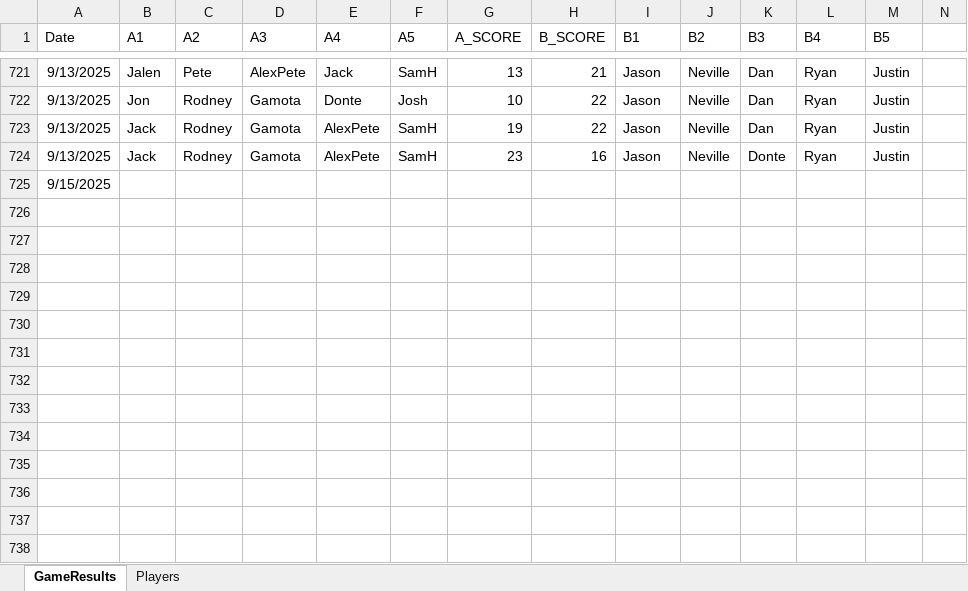
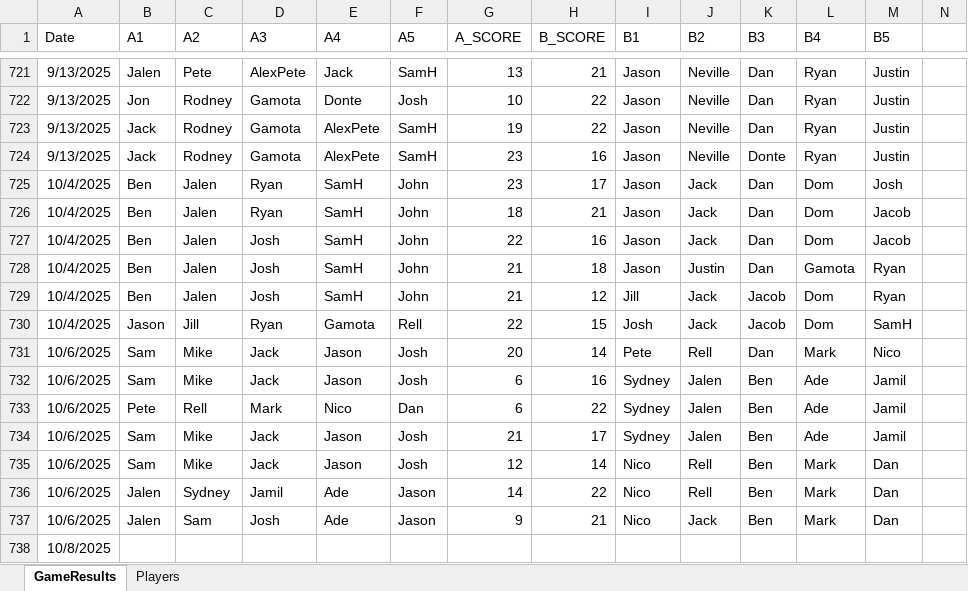
Before and after one commit to jmgjasongardner/naismith-nerds, an Excel workbook: collective_bball/GameResults.xlsm, sheet GameResults, drawn as a sheet; only a part is shown, gaps mark what is left out; values as stored, in another font and other column widths than the file's, no borders; addresses are those after the commit; rows hold the shown columns only; the diff names each change by its address in the sheet, - before the commit and + after, or states it on an @@ line.

Commit message:
update speed of fly
End of Sept and early Oct results

```diff
--- a/collective_bball/GameResults.xlsm (sheet GameResults)
+++ b/collective_bball/GameResults.xlsm (sheet GameResults)
+row 725: 10/4/2025 | Ben | Jalen | Ryan | SamH | John | 23 | 17 | Jason | Jack | Dan | Dom | Josh
+row 726: 10/4/2025 | Ben | Jalen | Ryan | SamH | John | 18 | 21 | Jason | Jack | Dan | Dom | Jacob
+row 727: 10/4/2025 | Ben | Jalen | Josh | SamH | John | 22 | 16 | Jason | Jack | Dan | Dom | Jacob
+row 728: 10/4/2025 | Ben | Jalen | Josh | SamH | John | 21 | 18 | Jason | Justin | Dan | Gamota | Ryan
+row 729: 10/4/2025 | Ben | Jalen | Josh | SamH | John | 21 | 12 | Jill | Jack | Jacob | Dom | Ryan
+row 730: 10/4/2025 | Jason | Jill | Ryan | Gamota | Rell | 22 | 15 | Josh | Jack | Jacob | Dom | SamH
+row 731: 10/6/2025 | Sam | Mike | Jack | Jason | Josh | 20 | 14 | Pete | Rell | Dan | Mark | Nico
+row 732: 10/6/2025 | Sam | Mike | Jack | Jason | Josh | 6 | 16 | Sydney | Jalen | Ben | Ade | Jamil
+row 733: 10/6/2025 | Pete | Rell | Mark | Nico | Dan | 6 | 22 | Sydney | Jalen | Ben | Ade | Jamil
+row 734: 10/6/2025 | Sam | Mike | Jack | Jason | Josh | 21 | 17 | Sydney | Jalen | Ben | Ade | Jamil
+row 735: 10/6/2025 | Sam | Mike | Jack | Jason | Josh | 12 | 14 | Nico | Rell | Ben | Mark | Dan
+row 736: 10/6/2025 | Jalen | Sydney | Jamil | Ade | Jason | 14 | 22 | Nico | Rell | Ben | Mark | Dan
+row 737: 10/6/2025 | Jalen | Sam | Josh | Ade | Jason | 9 | 21 | Nico | Jack | Ben | Mark | Dan
-A738 (Date): 9/15/2025
+A738 (Date): 10/8/2025
```
Also changed, not shown: 2 other files.
